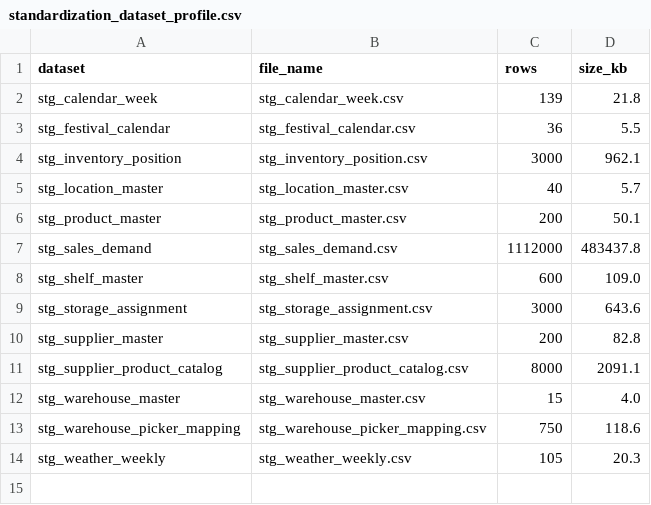
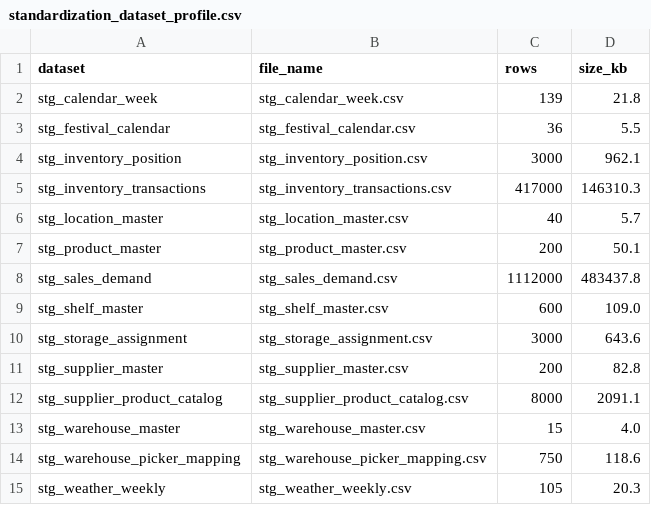
Before and after one commit to mondalsahil302-ui/ai-multi-agent-supply-chain, a CSV file: Datasets/reports/standardization_dataset_profile.csv, drawn as a sheet.

Commit message:
feat(entity-mapping): Implement Layer 3 Entity Mapping (03_entity_mapping.ipynb) - 18 blocks, 73 cells, 13 entity map files - em_product, em_location, em_warehouse, em_supplier, em_calendar_week - em_product_variant, em_warehouse_location, em_warehouse_picker - em_inventory_position, em_sales_demand, em_supplier_product - em_supplier_area, em_inventory_transactions (RECONSTRUCTED_SYNTHETIC preserved) - 14 cross-entity FK checks: 100% match rate, 0 orphans - Each block has: Markdown + Code + QA + Mermaid diagram - Vehicle Master: DEFERRED, Order Data: DEFERRED - Executed in 26.2s with full live HTML table outputs

```diff
--- a/Datasets/reports/standardization_dataset_profile.csv
+++ b/Datasets/reports/standardization_dataset_profile.csv
@@ -4,2 +4,3 @@ stg_festival_calendar,stg_festival_calendar.csv,36,5.5
 stg_inventory_position,stg_inventory_position.csv,3000,962.1
+stg_inventory_transactions,stg_inventory_transactions.csv,417000,146310.3
 stg_location_master,stg_location_master.csv,40,5.7
```
Also changed, not shown: Datasets/reports/pipeline_dataset_status.csv, Datasets/staging/stg_calendar_week.csv, 46 other files.
